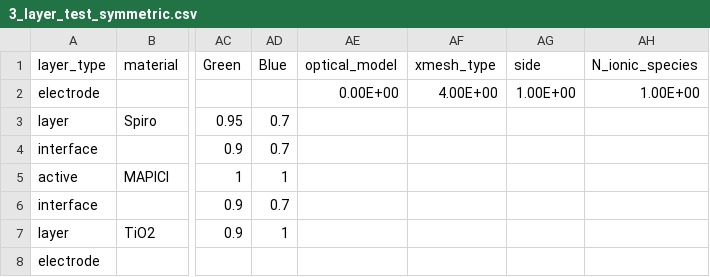
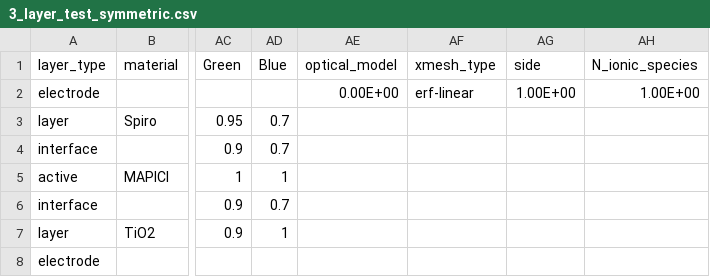
Before and after one commit to barnesgroupICL/Driftfusion, a CSV file: Input_files/3_layer_test_symmetric.csv, drawn as a sheet; only a part is shown, gaps mark what is left out; the diff names each change by its address in the sheet, - before the commit and + after, or states it on an @@ line.

```diff
--- a/Input_files/3_layer_test_symmetric.csv
+++ b/Input_files/3_layer_test_symmetric.csv
-AF2 (xmesh_type): 4.00E+00
+AF2 (xmesh_type): erf-linear
```
Also changed, not shown: Input_files/10_layer_test.csv, Input_files/1_layer_single_carrier.csv, 19 other files.
